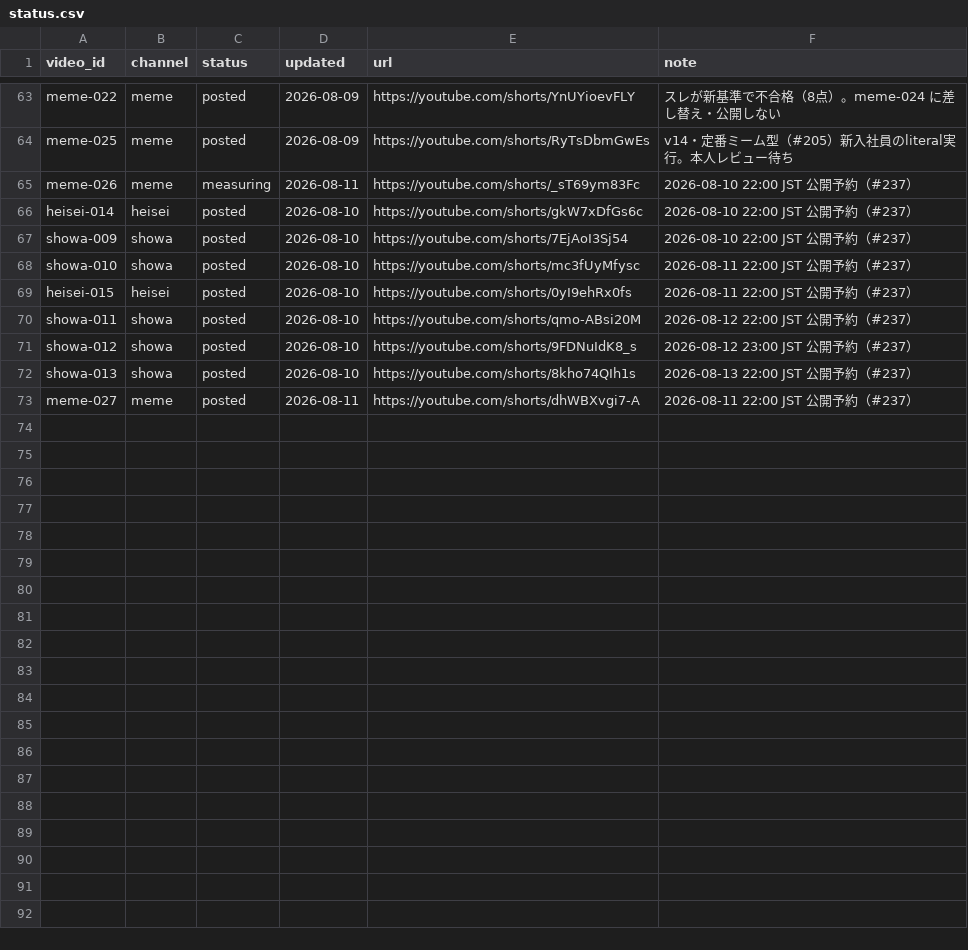
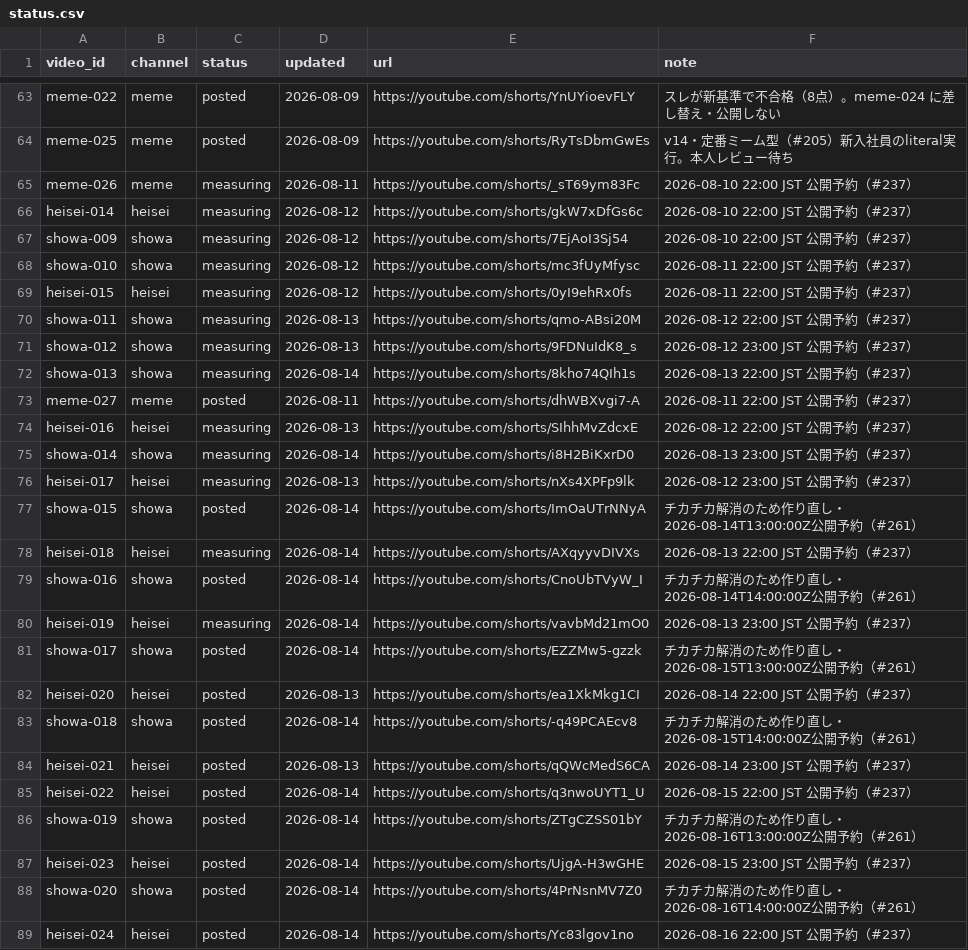
Before and after one commit to bashaka-sawabe/personal-sns-operation, a CSV file: data/status.csv, drawn as a sheet; only a part is shown, gaps mark what is left out; the diff covers the shown part only.

```diff
--- a/data/status.csv
+++ b/data/status.csv
@@ -65,9 +65,25 @@ meme-025,meme,posted,2026-08-09,https://youtube.com/shorts/RyTsDbmGwEs,v14・定
 meme-026,meme,measuring,2026-08-11,https://youtube.com/shorts/_sT69ym83Fc,2026-08-10 22:00 JST 公開予約（#237）
-heisei-014,heisei,posted,2026-08-10,https://youtube.com/shorts/gkW7xDfGs6c,2026-08-10 22:00 JST 公開予約（#237）
-showa-009,showa,posted,2026-08-10,https://youtube.com/shorts/7EjAoI3Sj54,2026-08-10 22:00 JST 公開予約（#237）
-showa-010,showa,posted,2026-08-10,https://youtube.com/shorts/mc3fUyMfysc,2026-08-11 22:00 JST 公開予約（#237）
-heisei-015,heisei,posted,2026-08-10,https://youtube.com/shorts/0yI9ehRx0fs,2026-08-11 22:00 JST 公開予約（#237）
-showa-011,showa,posted,2026-08-10,https://youtube.com/shorts/qmo-ABsi20M,2026-08-12 22:00 JST 公開予約（#237）
-showa-012,showa,posted,2026-08-10,https://youtube.com/shorts/9FDNuIdK8_s,2026-08-12 23:00 JST 公開予約（#237）
-showa-013,showa,posted,2026-08-10,https://youtube.com/shorts/8kho74QIh1s,2026-08-13 22:00 JST 公開予約（#237）
+heisei-014,heisei,measuring,2026-08-12,https://youtube.com/shorts/gkW7xDfGs6c,2026-08-10 22:00 JST 公開予約（#237）
+showa-009,showa,measuring,2026-08-12,https://youtube.com/shorts/7EjAoI3Sj54,2026-08-10 22:00 JST 公開予約（#237）
+showa-010,showa,measuring,2026-08-12,https://youtube.com/shorts/mc3fUyMfysc,2026-08-11 22:00 JST 公開予約（#237）
+heisei-015,heisei,measuring,2026-08-12,https://youtube.com/shorts/0yI9ehRx0fs,2026-08-11 22:00 JST 公開予約（#237）
+showa-011,showa,measuring,2026-08-13,https://youtube.com/shorts/qmo-ABsi20M,2026-08-12 22:00 JST 公開予約（#237）
+showa-012,showa,measuring,2026-08-13,https://youtube.com/shorts/9FDNuIdK8_s,2026-08-12 23:00 JST 公開予約（#237）
+showa-013,showa,measuring,2026-08-14,https://youtube.com/shorts/8kho74QIh1s,2026-08-13 22:00 JST 公開予約（#237）
 meme-027,meme,posted,2026-08-11,https://youtube.com/shorts/dhWBXvgi7-A,2026-08-11 22:00 JST 公開予約（#237）
+heisei-016,heisei,measuring,2026-08-13,https://youtube.com/shorts/SIhhMvZdcxE,2026-08-12 22:00 JST 公開予約（#237）
+showa-014,showa,measuring,2026-08-14,https://youtube.com/shorts/i8H2BiKxrD0,2026-08-13 23:00 JST 公開予約（#237）
+heisei-017,heisei,measuring,2026-08-13,https://youtube.com/shorts/nXs4XPFp9lk,2026-08-12 23:00 JST 公開予約（#237）
+showa-015,showa,posted,2026-08-14,https://youtube.com/shorts/ImOaUTrNNyA,チカチカ解消のため作り直し・2026-08-14T13:00:00Z公開予約（#261）
+heisei-018,heisei,measuring,2026-08-14,https://youtube.com/shorts/AXqyyvDIVXs,2026-08-13 22:00 JST 公開予約（#237）
+showa-016,showa,posted,2026-08-14,https://youtube.com/shorts/CnoUbTVyW_I,チカチカ解消のため作り直し・2026-08-14T14:00:00Z公開予約（#261）
+heisei-019,heisei,measuring,2026-08-14,https://youtube.com/shorts/vavbMd21mO0,2026-08-13 23:00 JST 公開予約（#237）
+showa-017,showa,posted,2026-08-14,https://youtube.com/shorts/EZZMw5-gzzk,チカチカ解消のため作り直し・2026-08-15T13:00:00Z公開予約（#261）
+heisei-020,heisei,posted,2026-08-13,https://youtube.com/shorts/ea1XkMkg1CI,2026-08-14 22:00 JST 公開予約（#237）
+showa-018,showa,posted,2026-08-14,https://youtube.com/shorts/-q49PCAEcv8,チカチカ解消のため作り直し・2026-08-15T14:00:00Z公開予約（#261）
+heisei-021,heisei,posted,2026-08-13,https://youtube.com/shorts/qQWcMedS6CA,2026-08-14 23:00 JST 公開予約（#237）
+heisei-022,heisei,posted,2026-08-14,https://youtube.com/shorts/q3nwoUYT1_U,2026-08-15 22:00 JST 公開予約（#237）
+showa-019,showa,posted,2026-08-14,https://youtube.com/shorts/ZTgCZSS01bY,チカチカ解消のため作り直し・2026-08-16T13:00:00Z公開予約（#261）
+heisei-023,heisei,posted,2026-08-14,https://youtube.com/shorts/UjgA-H3wGHE,2026-08-15 23:00 JST 公開予約（#237）
+showa-020,showa,posted,2026-08-14,https://youtube.com/shorts/4PrNsnMV7Z0,チカチカ解消のため作り直し・2026-08-16T14:00:00Z公開予約（#261）
+heisei-024,heisei,posted,2026-08-14,https://youtube.com/shorts/Yc83lgov1no,2026-08-16 22:00 JST 公開予約（#237）
```
Also changed, not shown: 8 edited cells elsewhere in this file, 1 other file.
